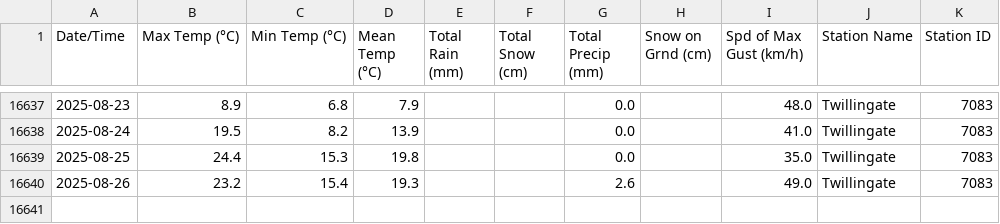
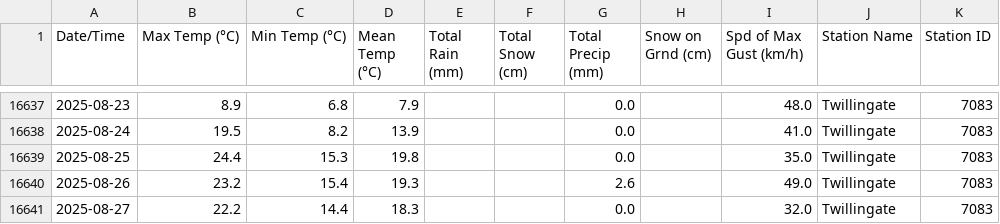
Before and after one commit to robertgwx/atl-climate-viewer, a CSV file: climate_data/NL/Twillingate_daily_data.csv, drawn as a sheet; only a part is shown, gaps mark what is left out.

```diff
--- a/climate_data/NL/Twillingate_daily_data.csv
+++ b/climate_data/NL/Twillingate_daily_data.csv
@@ -16640 +16640,2 @@ Date/Time,Max Temp (°C),Min Temp (°C),Mean Temp (°C),Total Rain (mm),Total Sn
 2025-08-26,23.2,15.4,19.3,,,2.6,,49.0,Twillingate,7083
+2025-08-27,22.2,14.4,18.3,,,0.0,,32.0,Twillingate,7083
```
Also changed, not shown: climate_data/NL/Mary's Harbour_daily_data.csv, climate_data/NS/Beaver Island_daily_data.csv, 45 other files.
